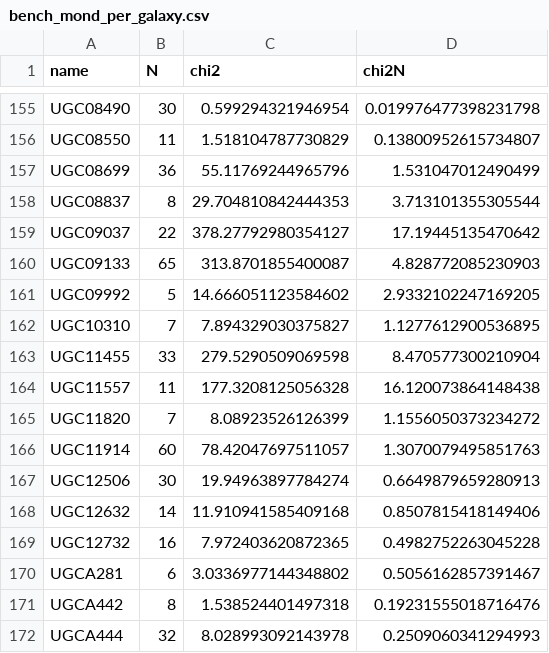
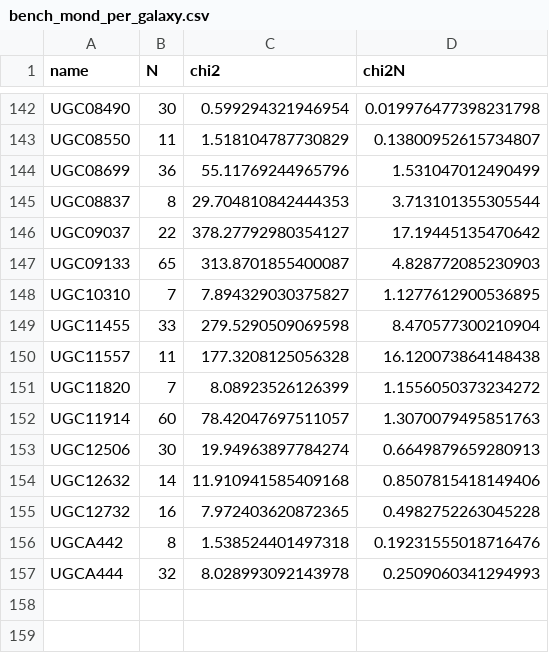
Before and after one commit to jonwashburn/gravity, a CSV file: results/bench_mond_per_galaxy.csv, drawn as a sheet; only a part is shown, gaps mark what is left out; the diff covers the shown part only.

```diff
--- a/results/bench_mond_per_galaxy.csv
+++ b/results/bench_mond_per_galaxy.csv
@@ -160,3 +147,2 @@ UGC09037,22,378.27792980354127,17.19445135470642
 UGC09133,65,313.8701855400087,4.828772085230903
-UGC09992,5,14.666051123584602,2.9332102247169205
 UGC10310,7,7.894329030375827,1.1277612900536895
@@ -169,3 +155,2 @@ UGC12632,14,11.910941585409168,0.8507815418149406
 UGC12732,16,7.972403620872365,0.4982752263045228
-UGCA281,6,3.0336977144348802,0.5056162857391467
 UGCA442,8,1.538524401497318,0.19231555018716476
```
Also changed, not shown: 13 removed rows elsewhere in this file, results/bench_global_summary.csv, results/bench_rs_per_galaxy.csv.
